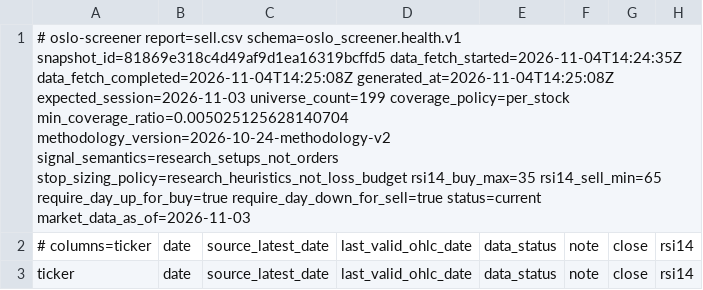
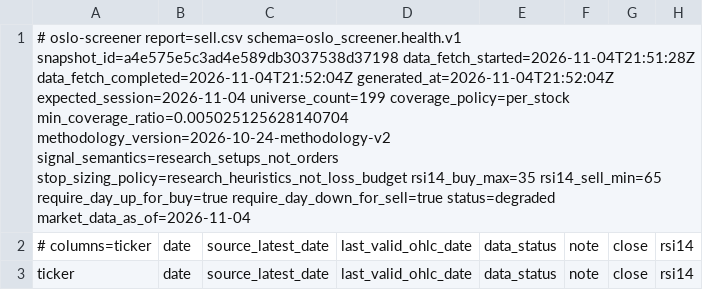
Before and after one commit to keresell-coder/oslo-screener, a CSV file: sell.csv, drawn as a sheet; only a part is shown; the diff covers the shown part only; the diff names each change by its address in the sheet, - before the commit and + after, or states it on an @@ line.

```diff
--- a/sell.csv
+++ b/sell.csv
-A1: …report=sell.csv schema=oslo_screener.health.v1 snapshot_id=81869e318c4d49af9d1ea16319bcffd5 data_fetch_started=2026-11-04T14:24:35Z data_fetch_completed=2026-11-04T14:25:08Z generated_at=2026-11-04T14:25:08Z expected_session=2026-11-03 universe_count=199 coverage_policy=per_stock min_coverage_ratio=0.005025125628140704 methodology_version=2026-10-24-methodology-v2 signal_semantics=research_setups_not_orders stop_sizing_policy=research_heuristics_not_loss_budget rsi14_buy_max=35 rsi14_sell_min=65 require_day_up_for_buy=true require_day_down_for_sell=true status=current market_data_as_of=2026-11-03
+A1: …report=sell.csv schema=oslo_screener.health.v1 snapshot_id=a4e575e5c3ad4e589db3037538d37198 data_fetch_started=2026-11-04T21:51:28Z data_fetch_completed=2026-11-04T21:52:04Z generated_at=2026-11-04T21:52:04Z expected_session=2026-11-04 universe_count=199 coverage_policy=per_stock min_coverage_ratio=0.005025125628140704 methodology_version=2026-10-24-methodology-v2 signal_semantics=research_setups_not_orders stop_sizing_policy=research_heuristics_not_loss_budget rsi14_buy_max=35 rsi14_sell_min=65 require_day_up_for_buy=true require_day_down_for_sell=true status=degraded market_data_as_of=2026-11-04
```
Also changed, not shown: 1 added row, 1 removed row and 20 edited cells elsewhere in this file, buy.csv, latest.csv, 8 other files.
